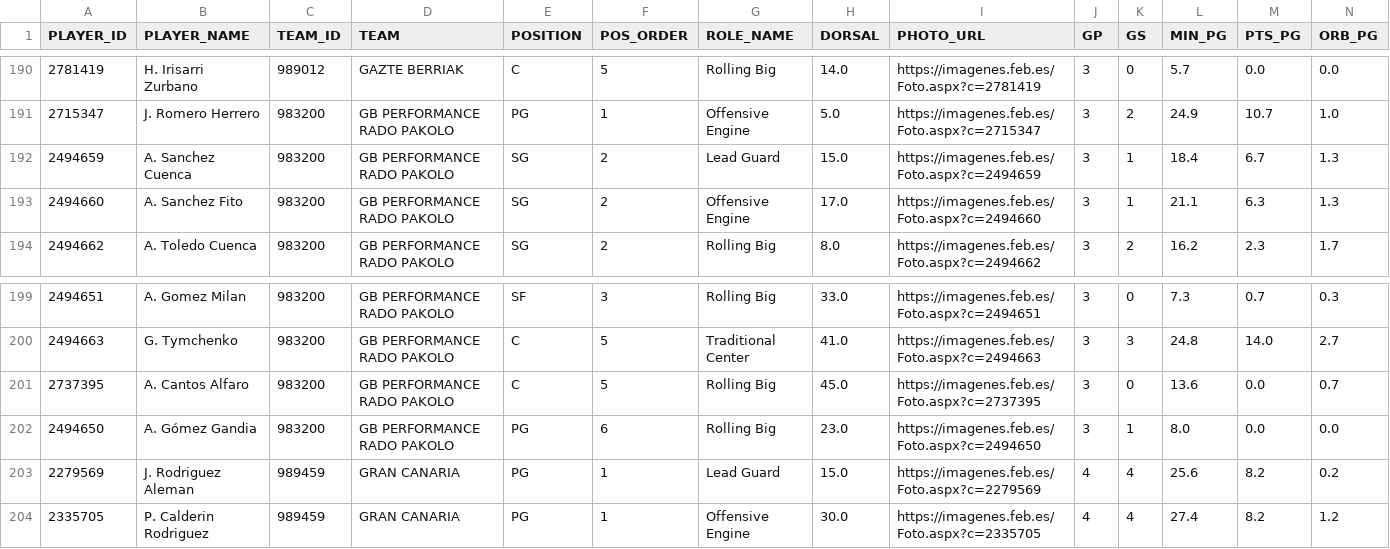
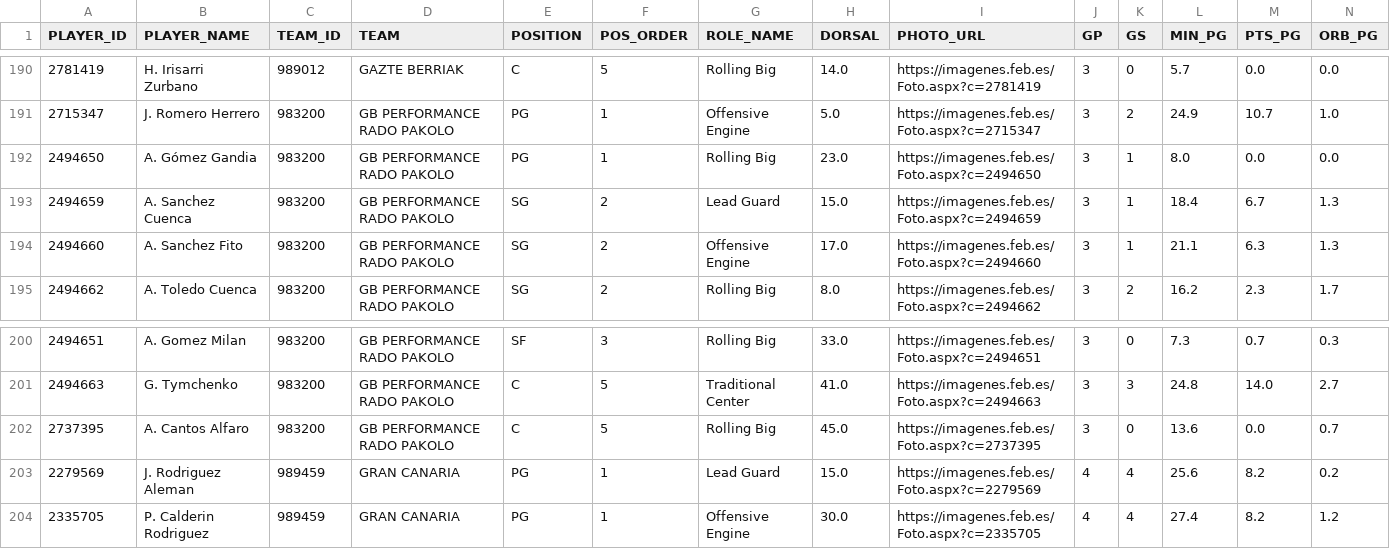
Before and after one commit to AnalyzingBasketball/API_FEB, a CSV file: data/ROSTER_CESPCLUBESCADMASC_2526.csv, drawn as a sheet; only a part is shown, gaps mark what is left out; removed rows and columns are numbered as before the commit, all else as after; rows hold the shown columns only; the diff names each change by its address in the sheet, - before the commit and + after, or states it on an @@ line.

```diff
--- a/data/ROSTER_CESPCLUBESCADMASC_2526.csv
+++ b/data/ROSTER_CESPCLUBESCADMASC_2526.csv
+row 192: 2494650 | A. Gómez Gandia | 983200 | GB PERFORMANCE RADO PAKOLO | PG | 1 | Rolling Big | 23.0 | https://imagenes.feb.es/Foto.aspx?c=2494650 | 3 | 1 | 8.0 | 0.0 | 0.0
-row 202: 2494650 | A. Gómez Gandia | 983200 | GB PERFORMANCE RADO PAKOLO | PG | 6 | Rolling Big | 23.0 | https://imagenes.feb.es/Foto.aspx?c=2494650 | 3 | 1 | 8.0 | 0.0 | 0.0
```
Also changed, not shown: data/PLAYER_ROLES_FINAL_2526_LF2.csv, data/ROSTER_TERCERAFEB_2526.csv, 2 other files.
